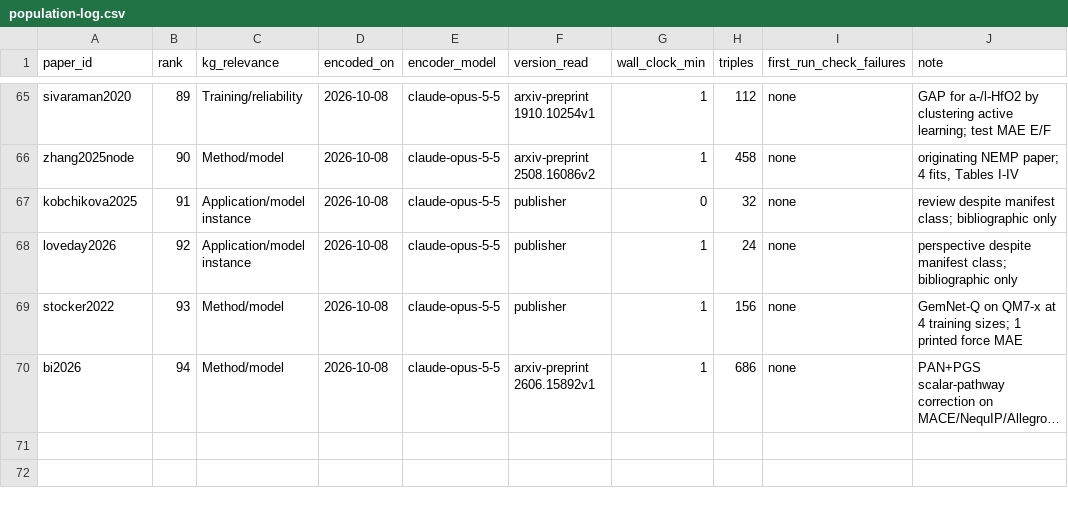
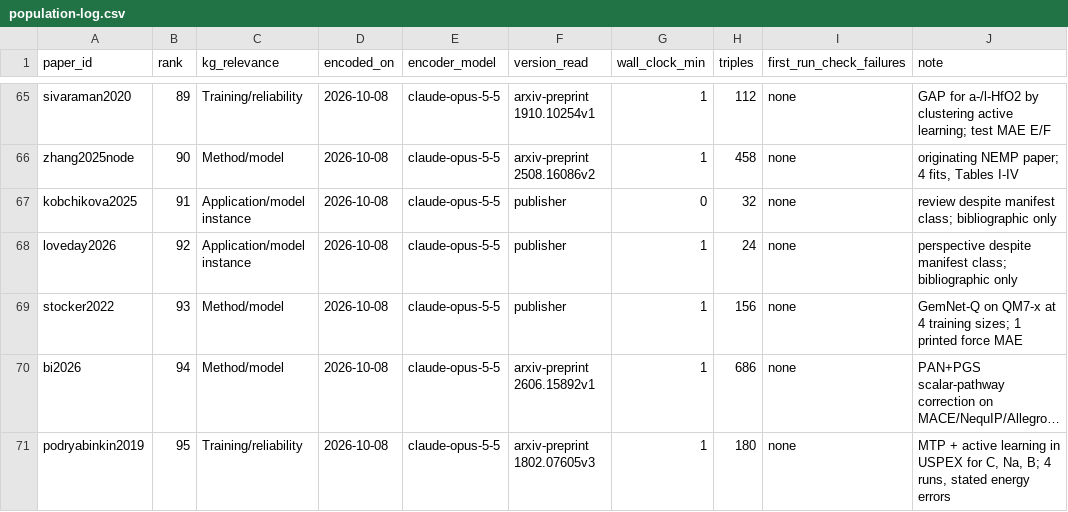
Before and after one commit to danielhz/mlips-ontology, a CSV file: artifacts/kg/population-log.csv, drawn as a sheet; only a part is shown, gaps mark what is left out; long unchanged cells end in …; the diff names each change by its address in the sheet, - before the commit and + after, or states it on an @@ line.

Commit message:
kg: encode podryabinkin2019 (248 lines, 180 triples)

```diff
--- a/artifacts/kg/population-log.csv
+++ b/artifacts/kg/population-log.csv
+row 71: podryabinkin2019 | 95 | Training/reliability | 2026-10-08 | claude-opus-5-5 | arxiv-preprint 1802.07605v3 | 1 | 180 | none | MTP + active learning in USPEX for C, Na, B; 4 runs, stated energy errors
```
Also changed, not shown: 1 other file.
